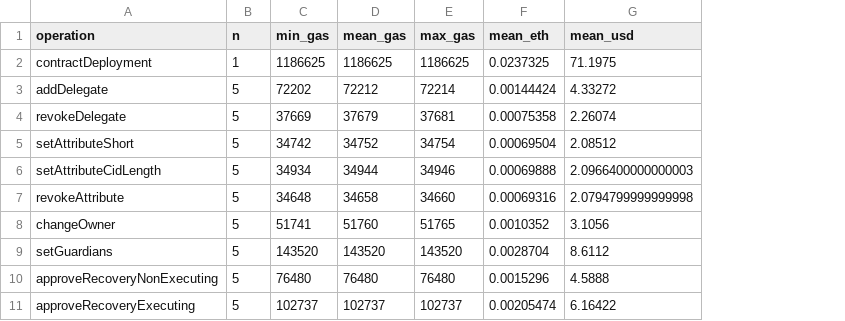
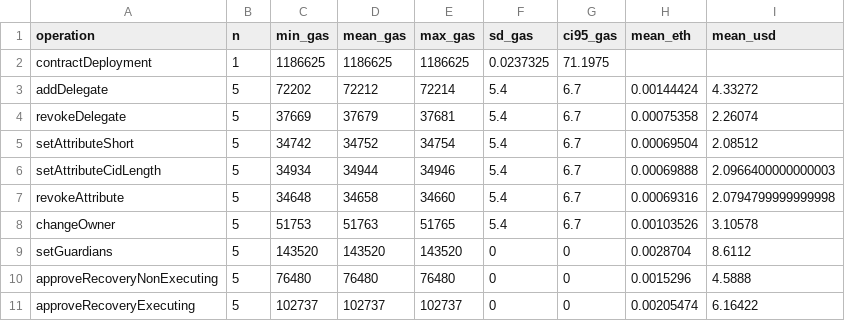
Before and after one commit to rodrigoronner/SSI-EHR-Blockchain, a CSV file: results/cost-evaluation.csv, drawn as a sheet; addresses are those after the commit; the diff names each change by its address in the sheet, - before the commit and + after, or states it on an @@ line.

```diff
--- a/results/cost-evaluation.csv
+++ b/results/cost-evaluation.csv
+column F (sd_gas), rows 2-11: 0.0237325 | 5.4 | 5.4 | 5.4 | 5.4 | 5.4 | 5.4 | 0 | 0 | 0
+column G (ci95_gas), rows 2-11: 71.1975 | 6.7 | 6.7 | 6.7 | 6.7 | 6.7 | 6.7 | 0 | 0 | 0
-H2 (mean_eth): 0.0237325
+H2 (mean_eth): (empty)
-I2 (mean_usd): 71.1975
+I2 (mean_usd): (empty)
-C8 (min_gas): 51741
+C8 (min_gas): 51753
-D8 (mean_gas): 51760
+D8 (mean_gas): 51763
-H8 (mean_eth): 0.0010352
+H8 (mean_eth): 0.00103526
-I8 (mean_usd): 3.1056
+I8 (mean_usd): 3.10578
```
Also changed, not shown: results/offchain-performance.csv, 11 other files.
